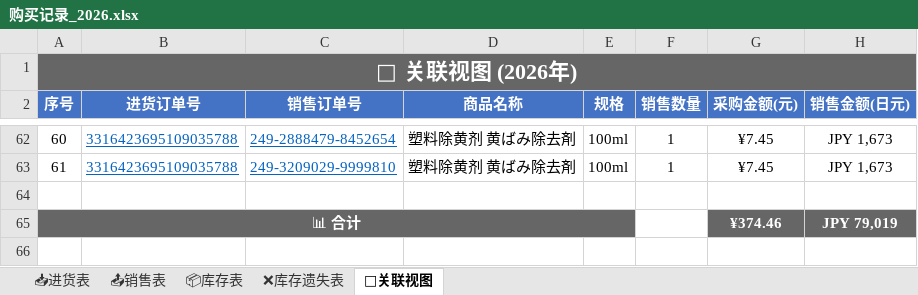
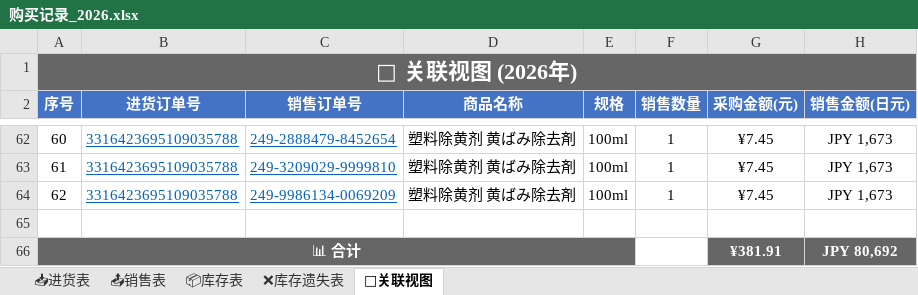
Before and after one commit to xiaoba1/amazon_record, an Excel workbook: 购买记录/归档表格/购买记录_2026.xlsx, sheet 🔗关联视图, drawn as a sheet; only a part is shown, gaps mark what is left out; values as stored, in another font and other column widths than the file's, no borders; removed rows and columns are numbered as before the commit, all else as after; the diff names each change by its address in the sheet, - before the commit and + after, or states it on an @@ line.

```diff
--- a/购买记录/归档表格/购买记录_2026.xlsx (sheet 🔗关联视图)
+++ b/购买记录/归档表格/购买记录_2026.xlsx (sheet 🔗关联视图)
+row 64: 62 | 3316423695109035788 | 249-9986134-0069209 | 塑料除黄剂 黄ばみ除去剤 | 100ml | 1 | ¥7.45 | JPY 1,673
-row 65: 📊 合计 |  |  |  |  |  | ¥374.46 | JPY 79,019
+row 66: 📊 合计 |  |  |  |  |  | ¥381.91 | JPY 80,692
```
Also changed, not shown: sheet 📤销售表, sheet 📦库存表, 2 other files.
